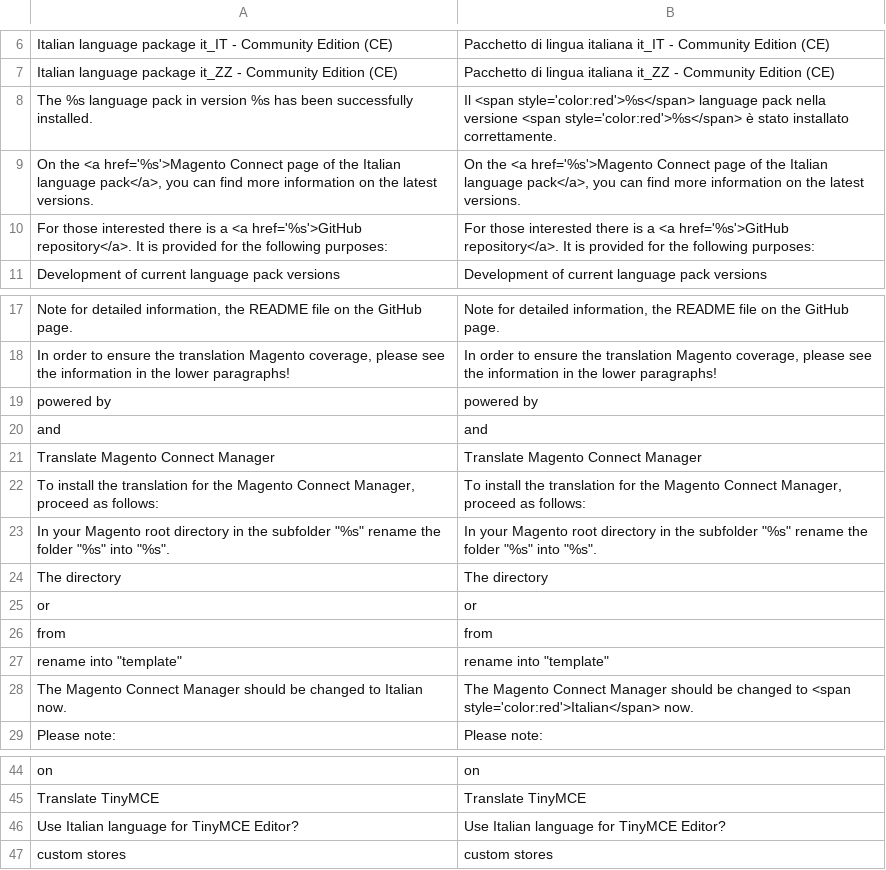
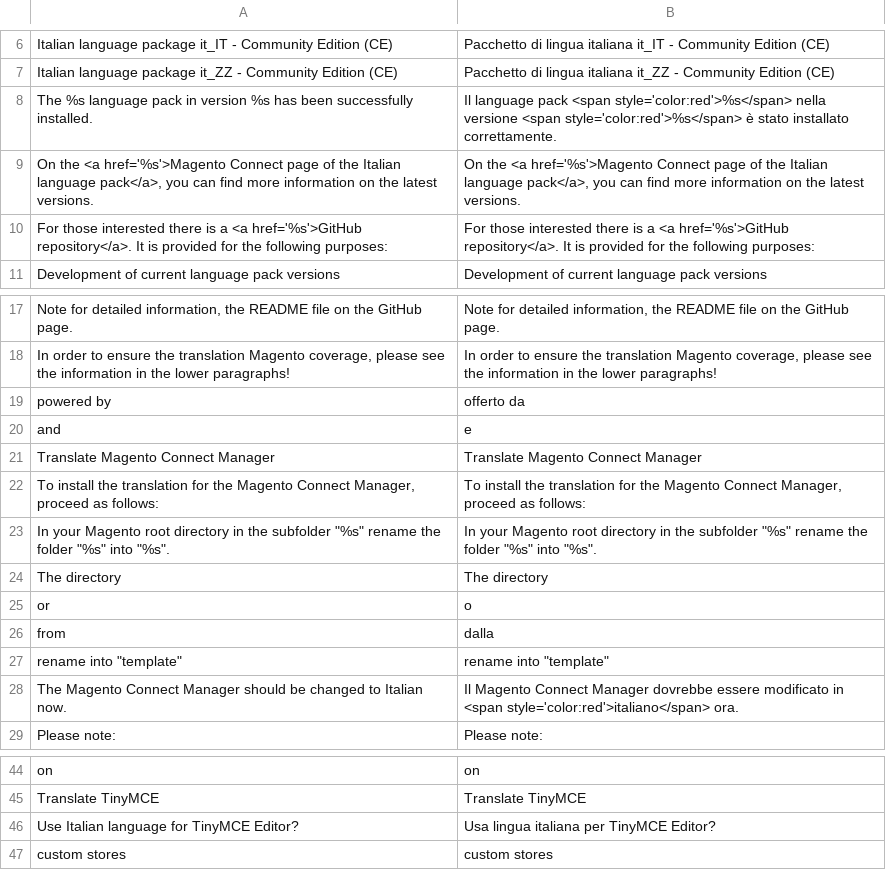
Before and after one commit to staempfli/German_LocalePack_it_IT, a CSV file: app/locale/it_IT/German_LocaleIt.csv, drawn as a sheet; only a part is shown, gaps mark what is left out.

Commit message:
Version 0.6.1, Translate E-Mail-Templates

```diff
--- a/app/locale/it_IT/German_LocaleIt.csv
+++ b/app/locale/it_IT/German_LocaleIt.csv
@@ -7,3 +7,3 @@
 "Italian language package it_ZZ - Community Edition (CE)","Pacchetto di lingua italiana it_ZZ - Community Edition (CE)"
-"The %s language pack in version %s has been successfully installed.","Il <span style='color:red'>%s</span> language pack nella versione <span style='color:red'>%s</span> è stato installato correttamente."
+"The %s language pack in version %s has been successfully installed.","Il language pack <span style='color:red'>%s</span> nella versione <span style='color:red'>%s</span> è stato installato correttamente."
 "On the <a href='%s'>Magento Connect page of the Italian language pack</a>, you can find more information on the latest versions.","On the <a href='%s'>Magento Connect page of the Italian language pack</a>, you can find more information on the latest versions."
@@ -18,4 +18,4 @@
 "In order to ensure the translation Magento coverage, please see the information in the lower paragraphs!","In order to ensure the translation Magento coverage, please see the information in the lower paragraphs!"
-"powered by","powered by"
-"and","and"
+"powered by","offerto da"
+"and","e"
 "Translate Magento Connect Manager","Translate Magento Connect Manager"
@@ -24,6 +24,6 @@
 "The directory","The directory"
-"or","or"
-"from","from"
+"or","o"
+"from","dalla"
 "rename into ""template""","rename into ""template"""
-"The Magento Connect Manager should be changed to Italian now.","The Magento Connect Manager should be changed to <span style='color:red'>Italian</span> now."
+"The Magento Connect Manager should be changed to Italian now.","Il Magento Connect Manager dovrebbe essere modificato in <span style='color:red'>italiano</span> ora."
 "Please note:","Please note:"
@@ -45,3 +45,3 @@
 "Translate TinyMCE","Translate TinyMCE"
-"Use Italian language for TinyMCE Editor?","Use Italian language for TinyMCE Editor?"
+"Use Italian language for TinyMCE Editor?","Usa lingua italiana per TinyMCE Editor?"
 "custom stores","custom stores"
```
Also changed, not shown: app/locale/pt_PT/German_LocaleIt.csv, 58 other files.
